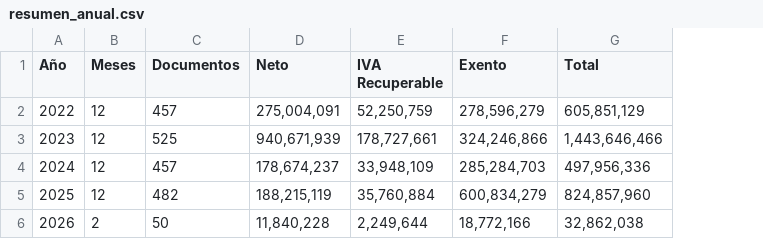
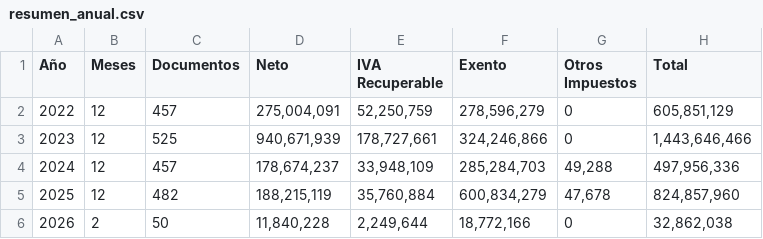
Before and after one commit to cristobalmoraleslagos/modelodegestiondepartido, a CSV file: procesadores/output/RCV_Resumen/resumen_anual.csv, drawn as a sheet; the diff names each change by its address in the sheet, - before the commit and + after, or states it on an @@ line.

```diff
--- a/procesadores/output/RCV_Resumen/resumen_anual.csv
+++ b/procesadores/output/RCV_Resumen/resumen_anual.csv
+column G (Otros Impuestos), rows 2-6: 0 | 0 | 49,288 | 47,678 | 0
```
Also changed, not shown: 7 other files.
